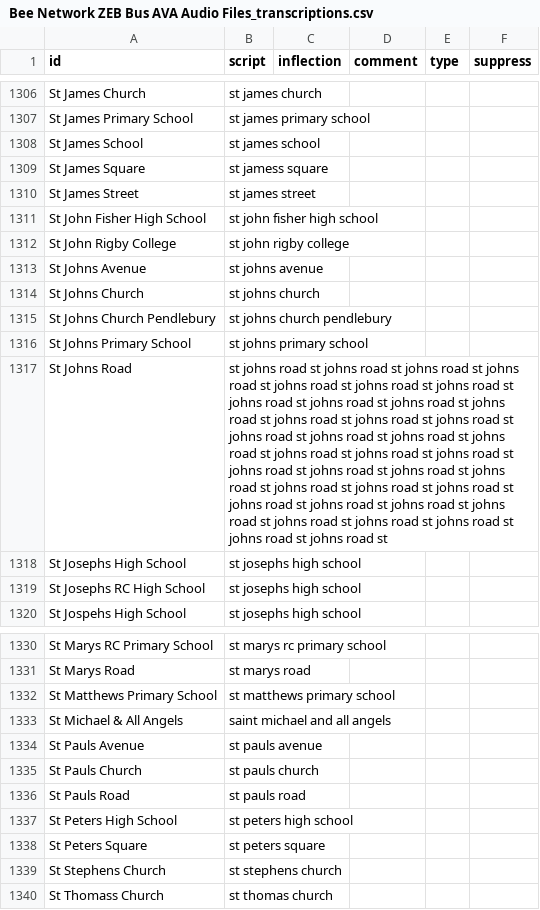
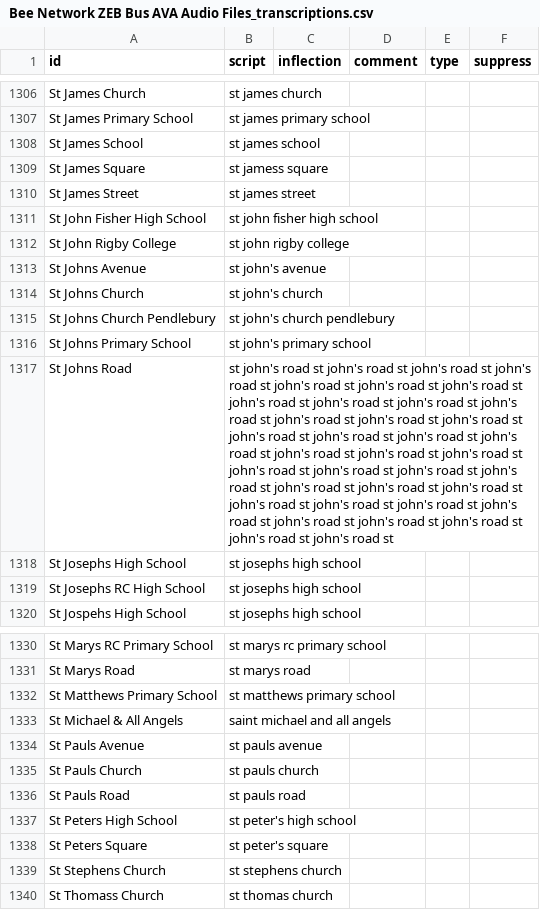
Before and after one commit to theashleygirl/manchester-buses-bee-network, a CSV file: Transcripts/Bee Network ZEB Bus AVA Audio Files_transcriptions.csv, drawn as a sheet; only a part is shown, gaps mark what is left out.

Commit message:
fix: keep punctuation inside place names (hyphens, apostrophes)

```diff
--- a/Transcripts/Bee Network ZEB Bus AVA Audio Files_transcriptions.csv
+++ b/Transcripts/Bee Network ZEB Bus AVA Audio Files_transcriptions.csv
@@ -1312,7 +1312,7 @@ St John Fisher High School,st john fisher high school,,,,
 St John Rigby College,st john rigby college,,,,
-St Johns Avenue,st johns avenue,,,,
-St Johns Church,st johns church,,,,
-St Johns Church Pendlebury,st johns church pendlebury,,,,
-St Johns Primary School,st johns primary school,,,,
-St Johns Road,st johns road st johns road st johns road st johns road st johns road st johns road st johns road st johns road st johns road st johns road st johns road st johns road st johns road st johns road st johns road st johns road st johns road st johns road st johns road st johns road st johns road st johns road st johns road st johns road st johns road st johns road st johns road st johns road st johns road st johns road st johns road st johns road st johns road st johns road st johns road st johns road st johns road st,,,,
+St Johns Avenue,st john's avenue,,,,
+St Johns Church,st john's church,,,,
+St Johns Church Pendlebury,st john's church pendlebury,,,,
+St Johns Primary School,st john's primary school,,,,
+St Johns Road,st john's road st john's road st john's road st john's road st john's road st john's road st john's road st john's road st john's road st john's road st john's road st john's road st john's road st john's road st john's road st john's road st john's road st john's road st john's road st john's road st john's road st john's road st john's road st john's road st john's road st john's road st john's road st john's road st john's road st john's road st john's road st john's road st john's road st john's road st john's road st john's road st john's road st,,,,
 St Josephs High School,st josephs high school,,,,
@@ -1336,4 +1336,4 @@ St Pauls Church,st pauls church,,,,
 St Pauls Road,st pauls road,,,,
-St Peters High School,st peters high school,,,,
-St Peters Square,st peters square,,,,
+St Peters High School,st peter's high school,,,,
+St Peters Square,st peter's square,,,,
 St Stephens Church,st stephens church,,,,
```
